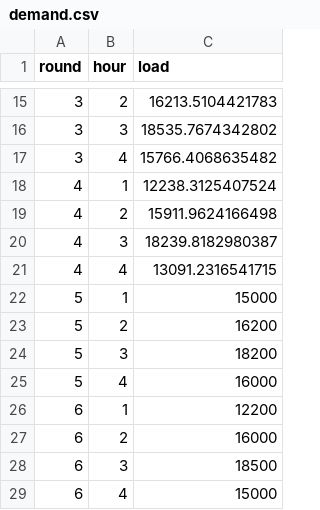
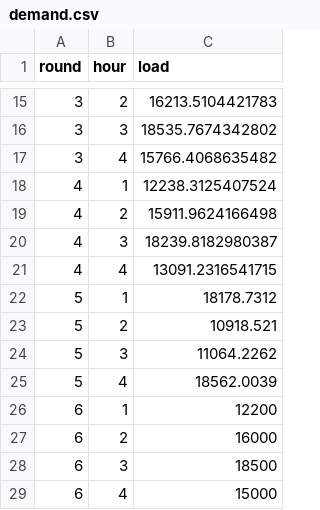
Before and after one commit to ds-modules/EEP-147-SP24, a CSV file: ESG - Analysis/demand.csv, drawn as a sheet; only a part is shown, gaps mark what is left out.

Commit message:
updating for round 6

```diff
--- a/ESG - Analysis/demand.csv
+++ b/ESG - Analysis/demand.csv
@@ -21,6 +21,6 @@ round,hour,load
 4,4,13091.2316541715
-5,1,15000
-5,2,16200
-5,3,18200
-5,4,16000
+5,1,18178.7312
+5,2,10918.521
+5,3,11064.2262
+5,4,18562.0039
 6,1,12200
```
Also changed, not shown: ESG-LectureGraphs/demand.csv, 5 other files.
